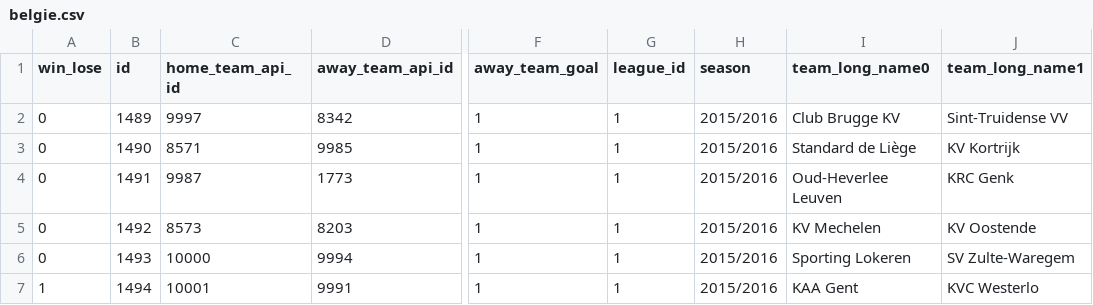
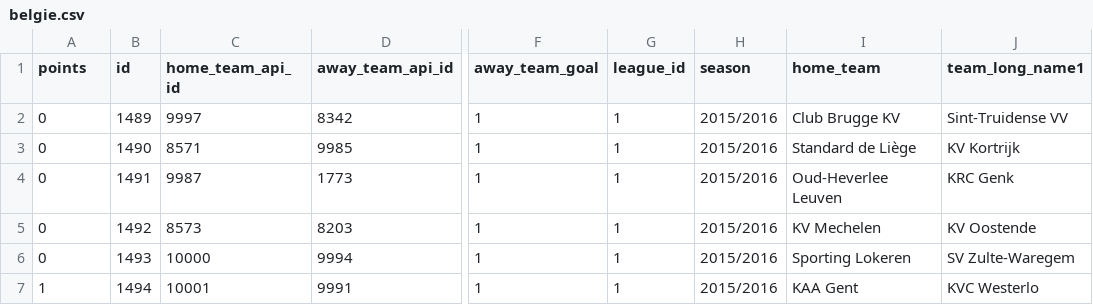
Before and after one commit to gilmoo/Data_Visualization, a CSV file: csv/belgie.csv, drawn as a sheet; only a part is shown, gaps mark what is left out; the diff names each change by its address in the sheet, - before the commit and + after, or states it on an @@ line.

```diff
--- a/csv/belgie.csv
+++ b/csv/belgie.csv
-A1: win_lose
+A1: points
-I1: team_long_name0
+I1: home_team
```
Also changed, not shown: 1 other file.
